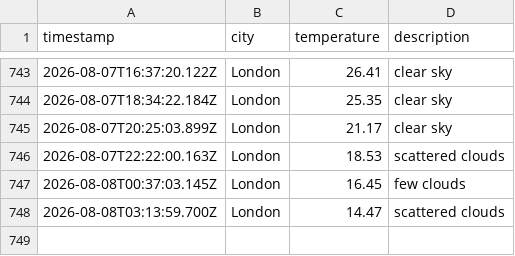
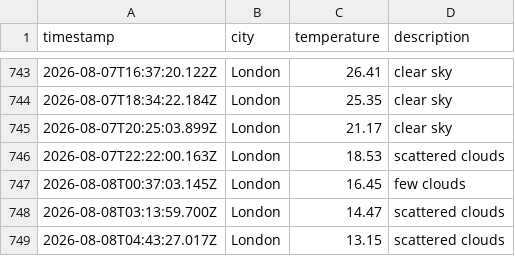
Before and after one commit to ellajgs/weather-pipeline, a CSV file: data/weather_log.csv, drawn as a sheet; only a part is shown, gaps mark what is left out.

```diff
--- a/data/weather_log.csv
+++ b/data/weather_log.csv
@@ -748 +748,2 @@ timestamp,city,temperature,description
 2026-08-08T03:13:59.700Z,London,14.47,scattered clouds
+2026-08-08T04:43:27.017Z,London,13.15,scattered clouds
```
Also changed, not shown: 1 other file.
